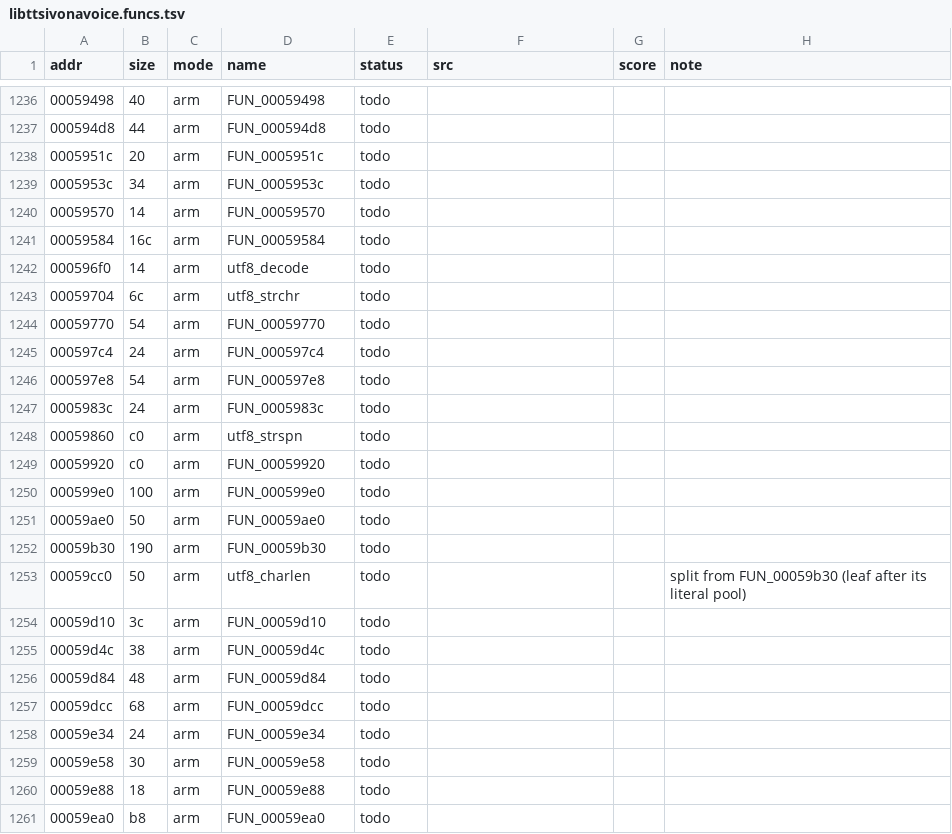
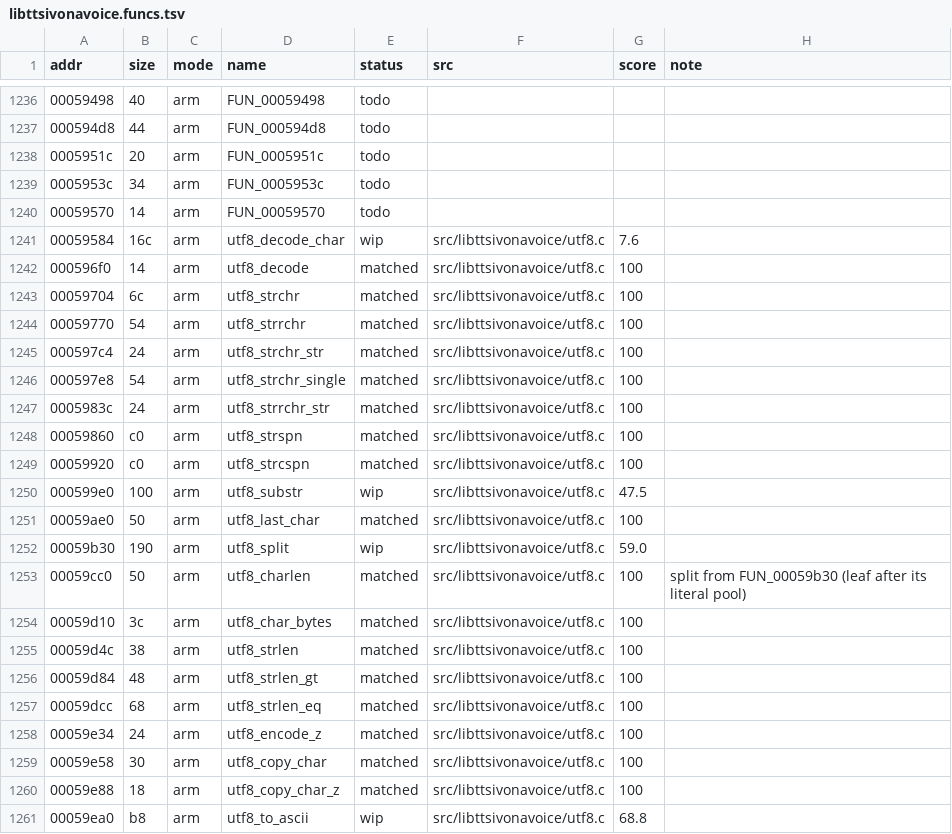
Before and after one commit to sweetbbak/open-ivona, a TSV file: symbols/libttsivonavoice.funcs.tsv, drawn as a sheet; only a part is shown, gaps mark what is left out; the diff covers the shown part only.

```diff
--- a/symbols/libttsivonavoice.funcs.tsv
+++ b/symbols/libttsivonavoice.funcs.tsv
@@ -1240,22 +1240,22 @@ addr	size	mode	name	status	src	score	note
 00059570	14	arm	FUN_00059570	todo			
-00059584	16c	arm	FUN_00059584	todo			
-000596f0	14	arm	utf8_decode	todo			
-00059704	6c	arm	utf8_strchr	todo			
-00059770	54	arm	FUN_00059770	todo			
-000597c4	24	arm	FUN_000597c4	todo			
-000597e8	54	arm	FUN_000597e8	todo			
-0005983c	24	arm	FUN_0005983c	todo			
-00059860	c0	arm	utf8_strspn	todo			
-00059920	c0	arm	FUN_00059920	todo			
-000599e0	100	arm	FUN_000599e0	todo			
-00059ae0	50	arm	FUN_00059ae0	todo			
-00059b30	190	arm	FUN_00059b30	todo			
-00059cc0	50	arm	utf8_charlen	todo			split from FUN_00059b30 (leaf after its literal pool)
-00059d10	3c	arm	FUN_00059d10	todo			
-00059d4c	38	arm	FUN_00059d4c	todo			
-00059d84	48	arm	FUN_00059d84	todo			
-00059dcc	68	arm	FUN_00059dcc	todo			
-00059e34	24	arm	FUN_00059e34	todo			
-00059e58	30	arm	FUN_00059e58	todo			
-00059e88	18	arm	FUN_00059e88	todo			
-00059ea0	b8	arm	FUN_00059ea0	todo			
+00059584	16c	arm	utf8_decode_char	wip	src/libttsivonavoice/utf8.c	7.6	
+000596f0	14	arm	utf8_decode	matched	src/libttsivonavoice/utf8.c	100	
+00059704	6c	arm	utf8_strchr	matched	src/libttsivonavoice/utf8.c	100	
+00059770	54	arm	utf8_strrchr	matched	src/libttsivonavoice/utf8.c	100	
+000597c4	24	arm	utf8_strchr_str	matched	src/libttsivonavoice/utf8.c	100	
+000597e8	54	arm	utf8_strchr_single	matched	src/libttsivonavoice/utf8.c	100	
+0005983c	24	arm	utf8_strrchr_str	matched	src/libttsivonavoice/utf8.c	100	
+00059860	c0	arm	utf8_strspn	matched	src/libttsivonavoice/utf8.c	100	
+00059920	c0	arm	utf8_strcspn	matched	src/libttsivonavoice/utf8.c	100	
+000599e0	100	arm	utf8_substr	wip	src/libttsivonavoice/utf8.c	47.5	
+00059ae0	50	arm	utf8_last_char	matched	src/libttsivonavoice/utf8.c	100	
+00059b30	190	arm	utf8_split	wip	src/libttsivonavoice/utf8.c	59.0	
+00059cc0	50	arm	utf8_charlen	matched	src/libttsivonavoice/utf8.c	100	split from FUN_00059b30 (leaf after its literal pool)
+00059d10	3c	arm	utf8_char_bytes	matched	src/libttsivonavoice/utf8.c	100	
+00059d4c	38	arm	utf8_strlen	matched	src/libttsivonavoice/utf8.c	100	
+00059d84	48	arm	utf8_strlen_gt	matched	src/libttsivonavoice/utf8.c	100	
+00059dcc	68	arm	utf8_strlen_eq	matched	src/libttsivonavoice/utf8.c	100	
+00059e34	24	arm	utf8_encode_z	matched	src/libttsivonavoice/utf8.c	100	
+00059e58	30	arm	utf8_copy_char	matched	src/libttsivonavoice/utf8.c	100	
+00059e88	18	arm	utf8_copy_char_z	matched	src/libttsivonavoice/utf8.c	100	
+00059ea0	b8	arm	utf8_to_ascii	wip	src/libttsivonavoice/utf8.c	68.8	
```
Also changed, not shown: 30 edited cells elsewhere in this file, 2 other files.
